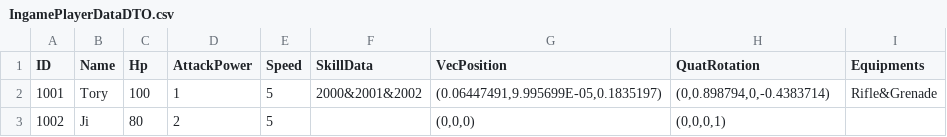
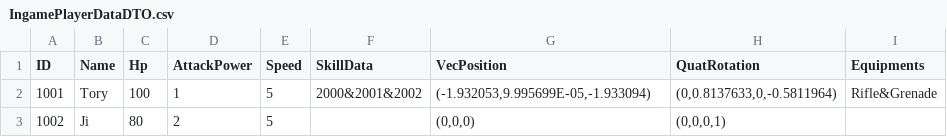
Before and after one commit to JiHyeokHeo/PROJECT-TST, a CSV file: PROJECT-TST/Assets/PROJECT TST/Anothers/Editor Saved Data/Csv/IngamePlayerDataDTO.csv, drawn as a sheet.

```diff
--- a/PROJECT-TST/Assets/PROJECT TST/Anothers/Editor Saved Data/Csv/IngamePlayerDataDTO.csv
+++ b/PROJECT-TST/Assets/PROJECT TST/Anothers/Editor Saved Data/Csv/IngamePlayerDataDTO.csv
@@ -1,3 +1,3 @@
 ID,Name,Hp,AttackPower,Speed,SkillData,VecPosition,QuatRotation,Equipments
-1001,Tory,100,1,5,"2000&2001&2002","(0.06447491,9.995699E-05,0.1835197)","(0,0.898794,0,-0.4383714)","Rifle&Grenade"
+1001,Tory,100,1,5,"2000&2001&2002","(-1.932053,9.995699E-05,-1.933094)","(0,0.8137633,0,-0.5811964)","Rifle&Grenade"
 1002,Ji,80,2,5,,"(0,0,0)","(0,0,0,1)",
```
Also changed, not shown: 8 other files.
